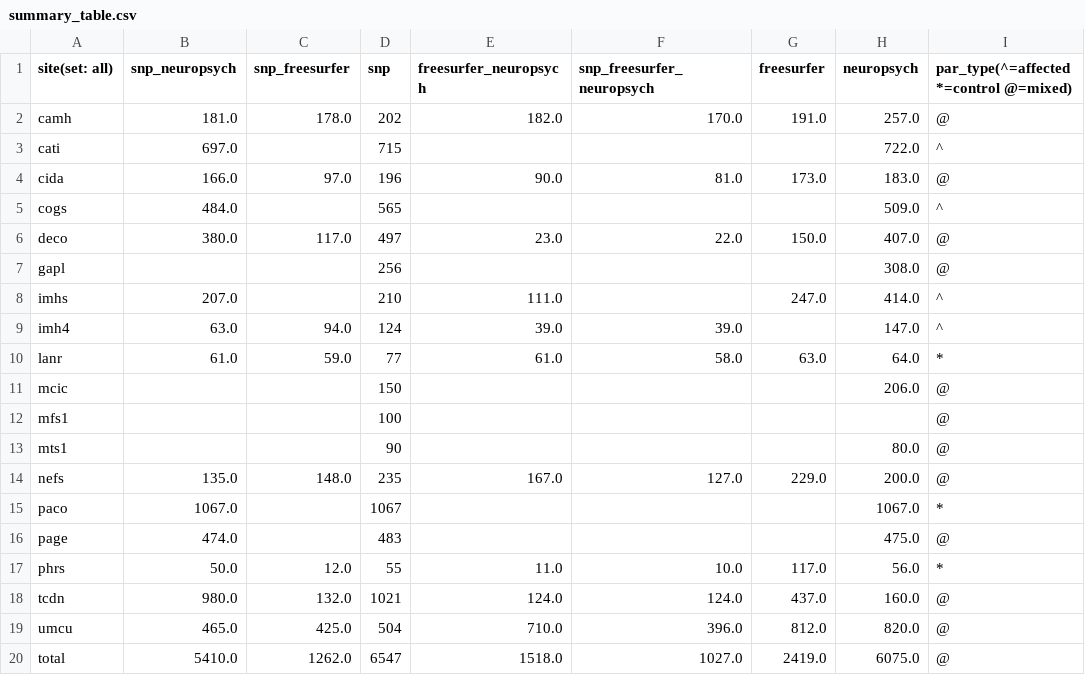
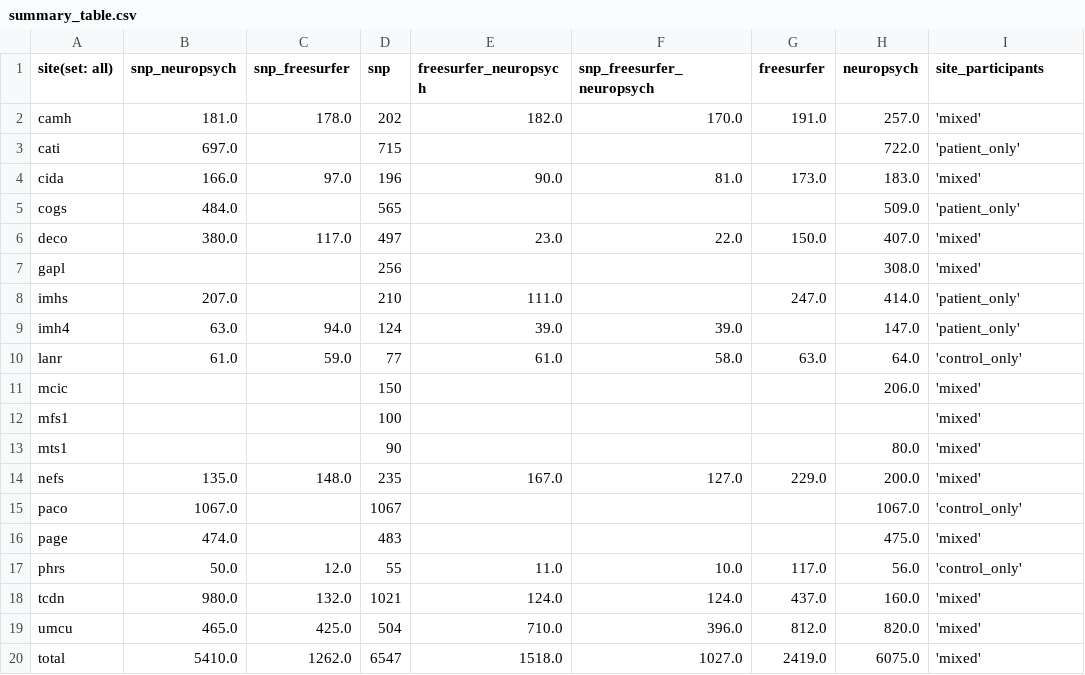
Before and after one commit to kayhan-batmanghelich/genus, a CSV file: summary_table.csv, drawn as a sheet.

Commit message:
Update summary_table.csv

```diff
--- a/summary_table.csv
+++ b/summary_table.csv
@@ -1,20 +1,20 @@
-site(set: all),snp_neuropsych,snp_freesurfer,snp,freesurfer_neuropsych,snp_freesurfer_neuropsych,freesurfer,neuropsych,par_type(^=affected *=control @=mixed)
-camh,181.0,178.0,202,182.0,170.0,191.0,257.0,@
-cati,697.0,,715,,,,722.0,^
-cida,166.0,97.0,196,90.0,81.0,173.0,183.0,@
-cogs,484.0,,565,,,,509.0,^
-deco,380.0,117.0,497,23.0,22.0,150.0,407.0,@
-gapl,,,256,,,,308.0,@
-imhs,207.0,,210,111.0,,247.0,414.0,^
-imh4,63.0,94.0,124,39.0,39.0,,147.0,^
-lanr,61.0,59.0,77,61.0,58.0,63.0,64.0,*
-mcic,,,150,,,,206.0,@
-mfs1,,,100,,,,,@
-mts1,,,90,,,,80.0,@
-nefs,135.0,148.0,235,167.0,127.0,229.0,200.0,@
-paco,1067.0,,1067,,,,1067.0,*
-page,474.0,,483,,,,475.0,@
-phrs,50.0,12.0,55,11.0,10.0,117.0,56.0,*
-tcdn,980.0,132.0,1021,124.0,124.0,437.0,160.0,@
-umcu,465.0,425.0,504,710.0,396.0,812.0,820.0,@
-total,5410.0,1262.0,6547,1518.0,1027.0,2419.0,6075.0,@
+site(set: all),snp_neuropsych,snp_freesurfer,snp,freesurfer_neuropsych,snp_freesurfer_neuropsych,freesurfer,neuropsych,site_participants
+camh,181.0,178.0,202,182.0,170.0,191.0,257.0,'mixed'
+cati,697.0,,715,,,,722.0,'patient_only'
+cida,166.0,97.0,196,90.0,81.0,173.0,183.0,'mixed'
+cogs,484.0,,565,,,,509.0,'patient_only'
+deco,380.0,117.0,497,23.0,22.0,150.0,407.0,'mixed'
+gapl,,,256,,,,308.0,'mixed'
+imhs,207.0,,210,111.0,,247.0,414.0,'patient_only'
+imh4,63.0,94.0,124,39.0,39.0,,147.0,'patient_only'
+lanr,61.0,59.0,77,61.0,58.0,63.0,64.0,'control_only'
+mcic,,,150,,,,206.0,'mixed'
+mfs1,,,100,,,,,'mixed'
+mts1,,,90,,,,80.0,'mixed'
+nefs,135.0,148.0,235,167.0,127.0,229.0,200.0,'mixed'
+paco,1067.0,,1067,,,,1067.0,'control_only'
+page,474.0,,483,,,,475.0,'mixed'
+phrs,50.0,12.0,55,11.0,10.0,117.0,56.0,'control_only'
+tcdn,980.0,132.0,1021,124.0,124.0,437.0,160.0,'mixed'
+umcu,465.0,425.0,504,710.0,396.0,812.0,820.0,'mixed'
+total,5410.0,1262.0,6547,1518.0,1027.0,2419.0,6075.0,'mixed'
```
